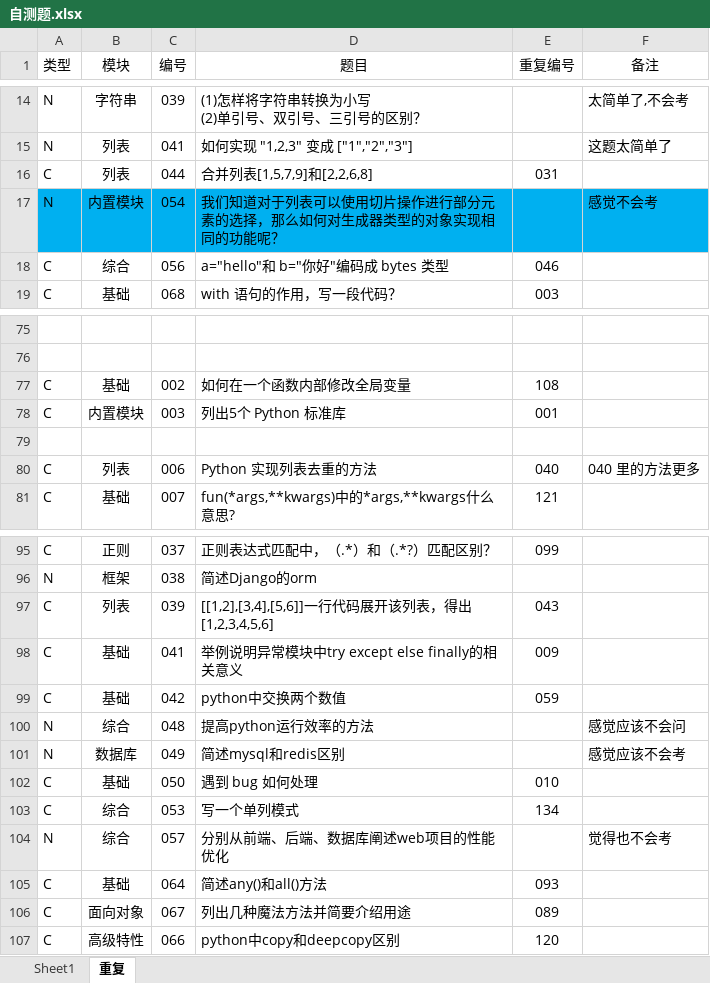
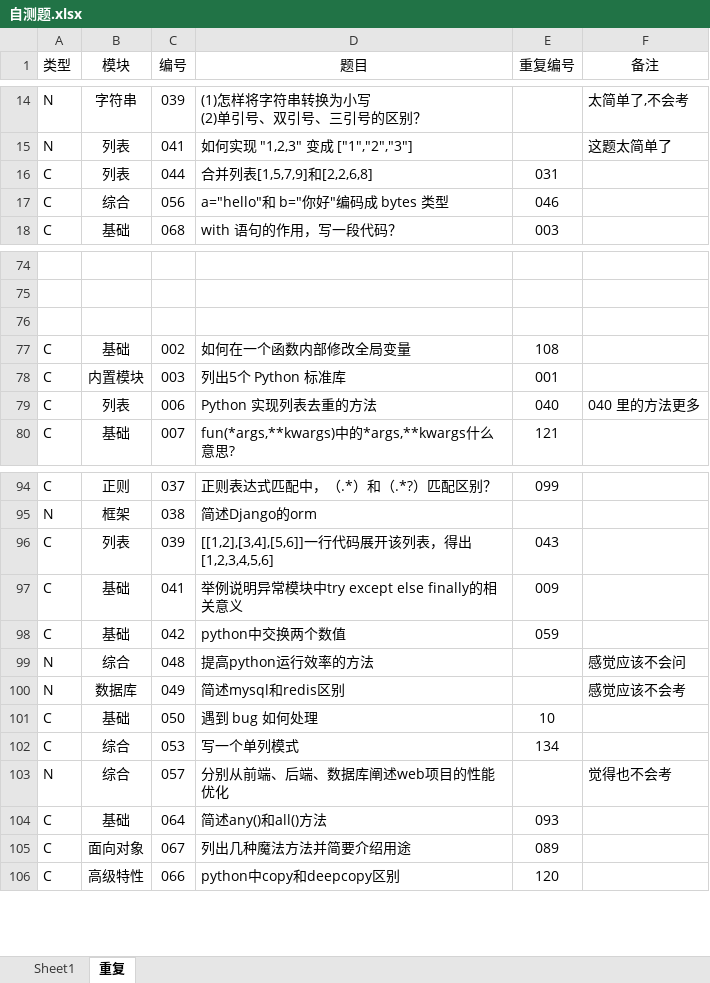
Before and after one commit to GregoryShen/00-Python, an Excel workbook: 017 面试题/自测题.xlsx, sheet 重复, drawn as a sheet; only a part is shown, gaps mark what is left out; values as stored, in another font and other column widths than the file's, no borders; removed rows and columns are numbered as before the commit, all else as after; the diff names each change by its address in the sheet, - before the commit and + after, or states it on an @@ line.

```diff
--- a/017 面试题/自测题.xlsx (sheet 重复)
+++ b/017 面试题/自测题.xlsx (sheet 重复)
-row 17: N | 内置模块 | 054 | 我们知道对于列表可以使用切片操作进行部分元素的选择，那么如何对生成器类型的对象实现相同的功能呢？ |  | 感觉不会考
+row 76: (empty)
-row 79: (empty)
-E101 (重复编号): 010
+E101 (重复编号): 10
```
Also changed, not shown: sheet Sheet1, 3 other files.
